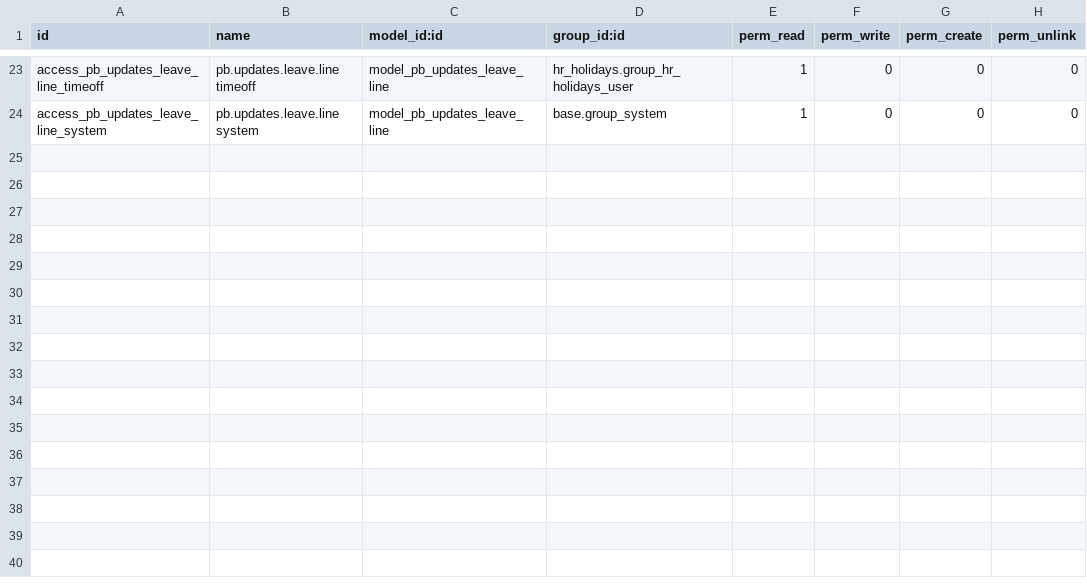
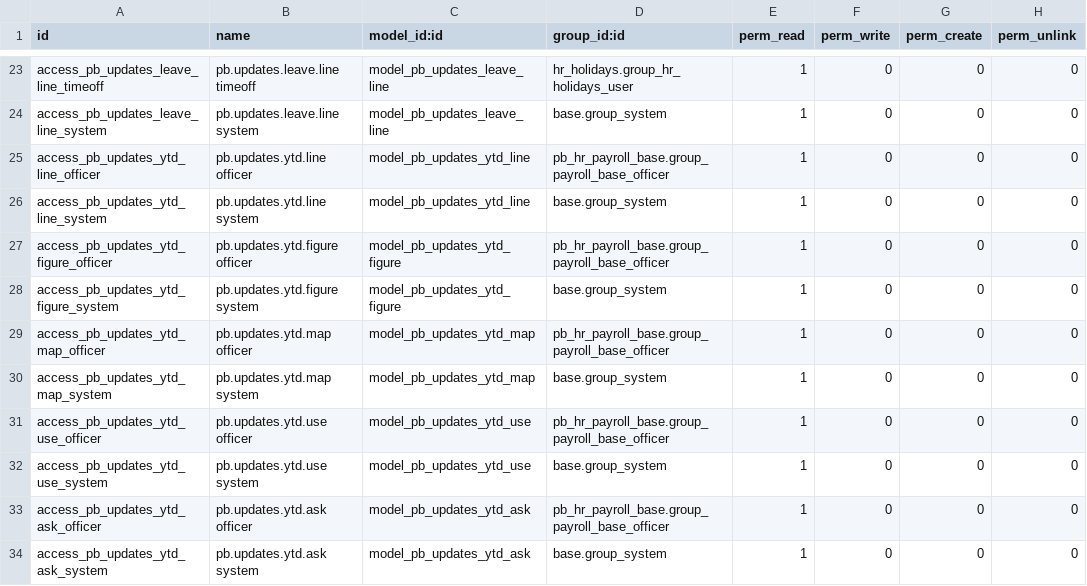
Before and after one commit to biztinct/gitlocal, a CSV file: pb_updates/security/ir.model.access.csv, drawn as a sheet; only a part is shown, gaps mark what is left out; the diff names each change by its address in the sheet, - before the commit and + after, or states it on an @@ line.

```diff
--- a/pb_updates/security/ir.model.access.csv
+++ b/pb_updates/security/ir.model.access.csv
+row 25: access_pb_updates_ytd_line_officer | pb.updates.ytd.line officer | model_pb_updates_ytd_line | pb_hr_payroll_base.group_payroll_base_officer | 1 | 0 | 0 | 0
+row 26: access_pb_updates_ytd_line_system | pb.updates.ytd.line system | model_pb_updates_ytd_line | base.group_system | 1 | 0 | 0 | 0
+row 27: access_pb_updates_ytd_figure_officer | pb.updates.ytd.figure officer | model_pb_updates_ytd_figure | pb_hr_payroll_base.group_payroll_base_officer | 1 | 0 | 0 | 0
+row 28: access_pb_updates_ytd_figure_system | pb.updates.ytd.figure system | model_pb_updates_ytd_figure | base.group_system | 1 | 0 | 0 | 0
+row 29: access_pb_updates_ytd_map_officer | pb.updates.ytd.map officer | model_pb_updates_ytd_map | pb_hr_payroll_base.group_payroll_base_officer | 1 | 0 | 0 | 0
+row 30: access_pb_updates_ytd_map_system | pb.updates.ytd.map system | model_pb_updates_ytd_map | base.group_system | 1 | 0 | 0 | 0
+row 31: access_pb_updates_ytd_use_officer | pb.updates.ytd.use officer | model_pb_updates_ytd_use | pb_hr_payroll_base.group_payroll_base_officer | 1 | 0 | 0 | 0
+row 32: access_pb_updates_ytd_use_system | pb.updates.ytd.use system | model_pb_updates_ytd_use | base.group_system | 1 | 0 | 0 | 0
+row 33: access_pb_updates_ytd_ask_officer | pb.updates.ytd.ask officer | model_pb_updates_ytd_ask | pb_hr_payroll_base.group_payroll_base_officer | 1 | 0 | 0 | 0
+row 34: access_pb_updates_ytd_ask_system | pb.updates.ytd.ask system | model_pb_updates_ytd_ask | base.group_system | 1 | 0 | 0 | 0
```
Also changed, not shown: 20 other files.
